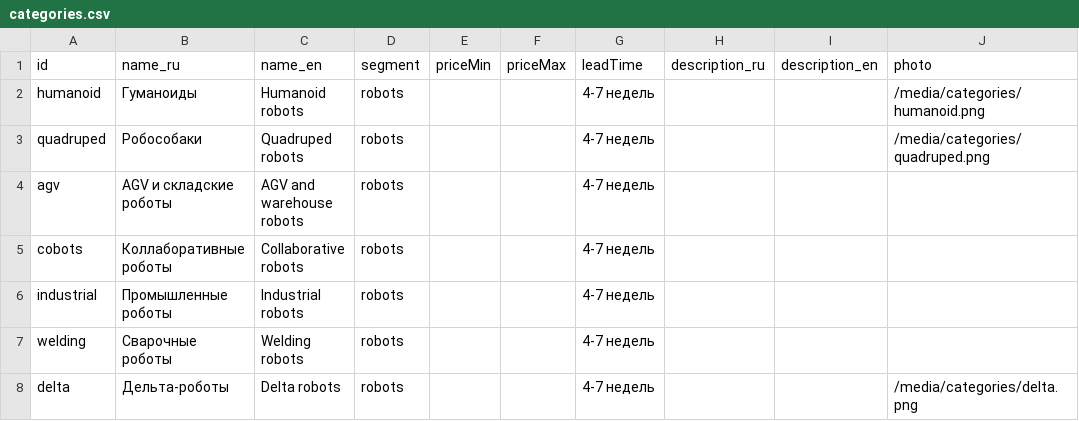
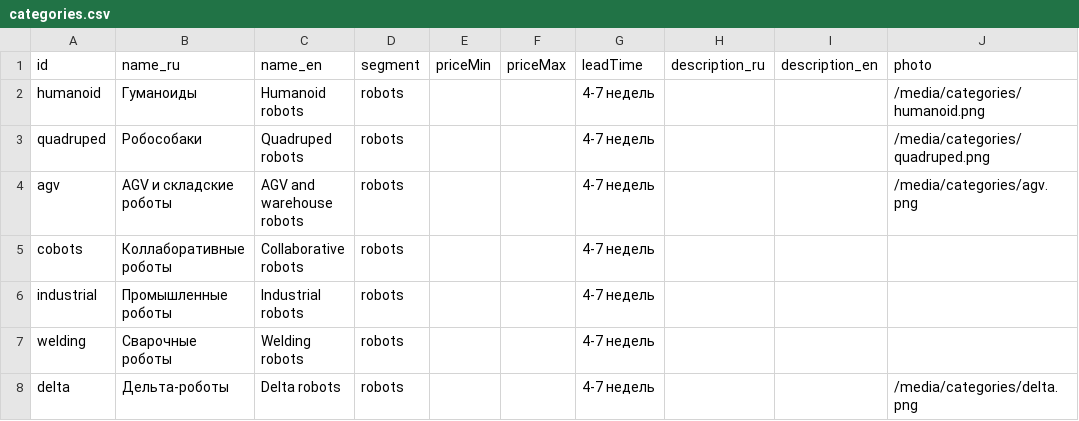
Before and after one commit to Ostap-87/AURA, a CSV file: data/source/categories.csv, drawn as a sheet; only a part is shown.

```diff
--- a/data/source/categories.csv
+++ b/data/source/categories.csv
@@ -3,3 +3,3 @@ humanoid,Гуманоиды,Humanoid robots,robots,,,4-7 недель,,,/media/c
 quadruped,Робособаки,Quadruped robots,robots,,,4-7 недель,,,/media/categories/quadruped.png
-agv,AGV и складские роботы,AGV and warehouse robots,robots,,,4-7 недель,,,
+agv,AGV и складские роботы,AGV and warehouse robots,robots,,,4-7 недель,,,/media/categories/agv.png
 cobots,Коллаборативные роботы,Collaborative robots,robots,,,4-7 недель,,,
```
Also changed, not shown: 1 other file.
